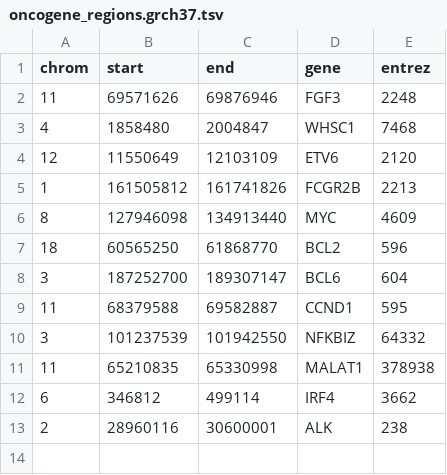
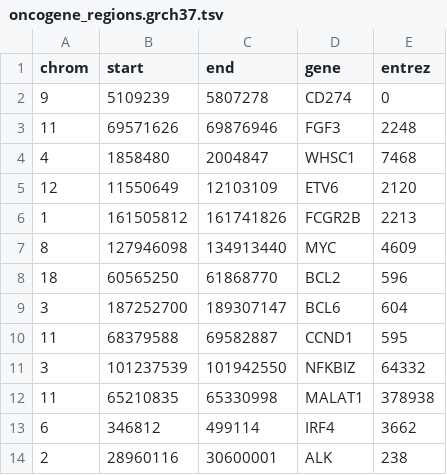
Before and after one commit to morinlab/GAMBLR, a TSV file: inst/extdata/oncogene_regions.grch37.tsv, drawn as a sheet.

```diff
--- a/inst/extdata/oncogene_regions.grch37.tsv
+++ b/inst/extdata/oncogene_regions.grch37.tsv
@@ -1,2 +1,3 @@
 chrom	start	end	gene	entrez
+9	5109239	5807278	CD274	0
 11	69571626	69876946	FGF3	2248
```
Also changed, not shown: 4 other files.
